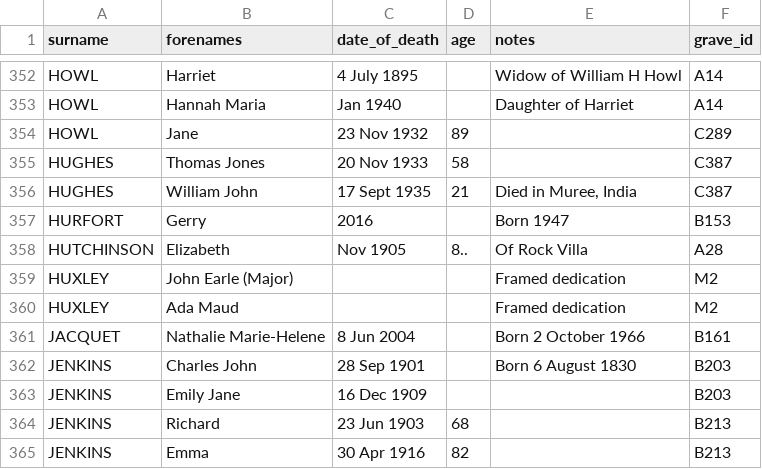
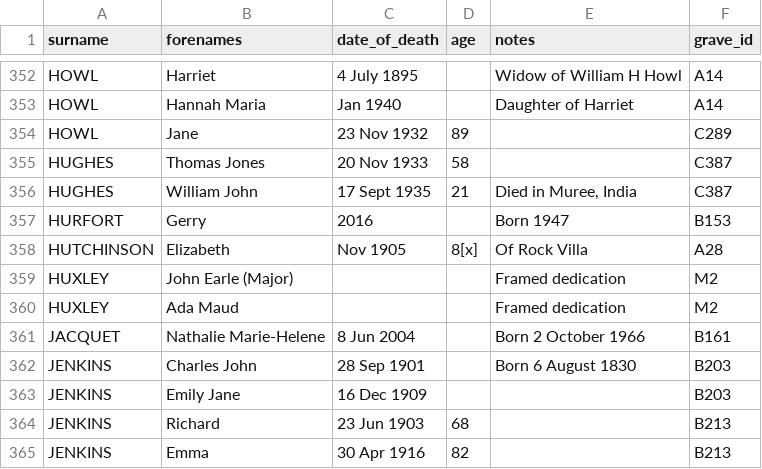
Before and after one commit to theoosborn/west-malvern-churchyard, a CSV file: _data/people.csv, drawn as a sheet; only a part is shown, gaps mark what is left out.

Commit message:
Update people.csv
Changed semi illegible age on A28 from '8xx' to '8[x]'.

```diff
--- a/_data/people.csv
+++ b/_data/people.csv
@@ -357,3 +357,3 @@ HUGHES,William John,17 Sept 1935,21,"Died in Muree, India",C387
 HURFORT,Gerry,2016,,Born 1947,B153
-HUTCHINSON,Elizabeth,Nov 1905,8..,Of Rock Villa,A28
+HUTCHINSON,Elizabeth,Nov 1905,8[x],Of Rock Villa,A28
 HUXLEY,John Earle (Major),,,Framed dedication,M2
```
